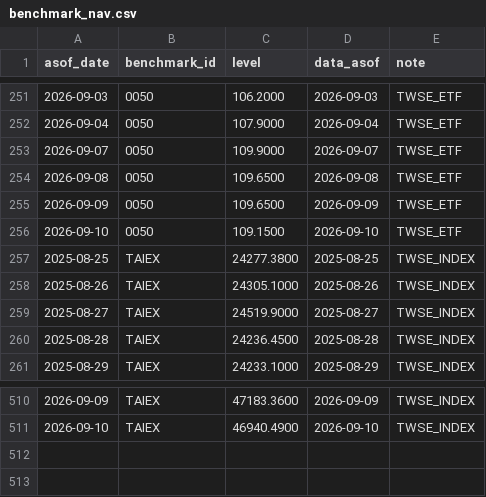
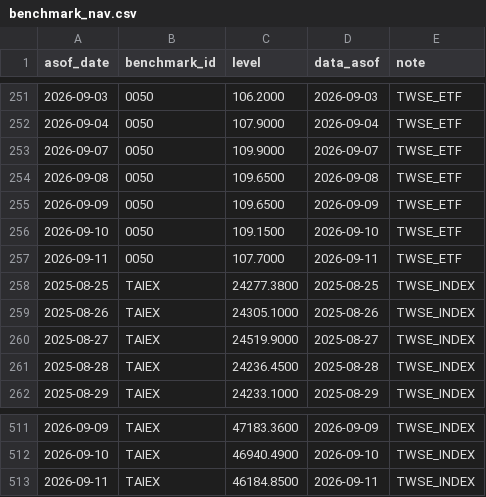
Before and after one commit to wegoliao/performance-accumulation-dashboard, a CSV file: inputs/benchmark_nav.csv, drawn as a sheet; only a part is shown, gaps mark what is left out; the diff names each change by its address in the sheet, - before the commit and + after, or states it on an @@ line.

```diff
--- a/inputs/benchmark_nav.csv
+++ b/inputs/benchmark_nav.csv
+row 257: 2026-09-11 | 0050 | 107.7000 | 2026-09-11 | TWSE_ETF
+row 513: 2026-09-11 | TAIEX | 46184.8500 | 2026-09-11 | TWSE_INDEX
```
Also changed, not shown: inputs/actual_fills.csv, inputs/holdings_snapshot_2026-09-11.csv, 14 other files.
